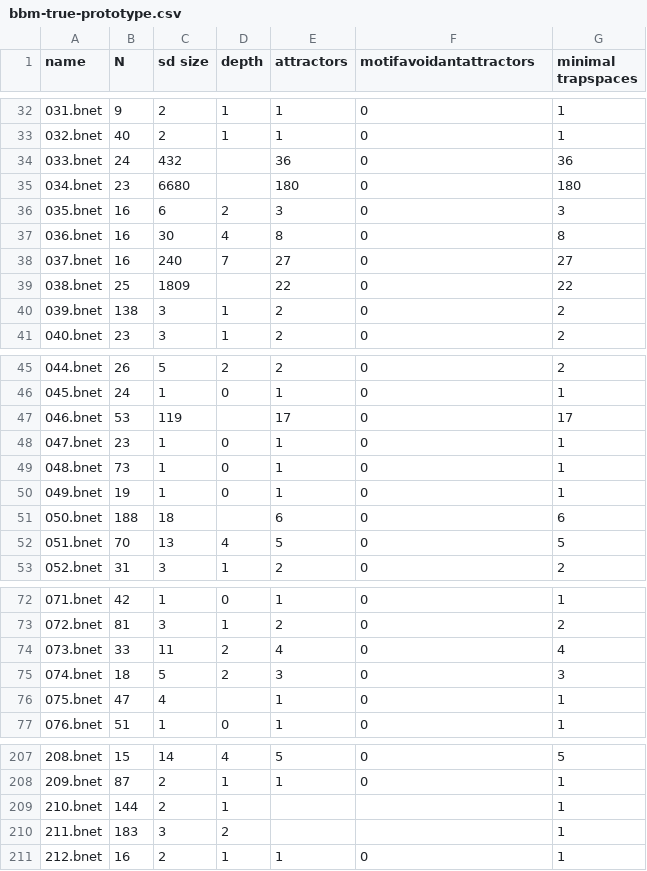
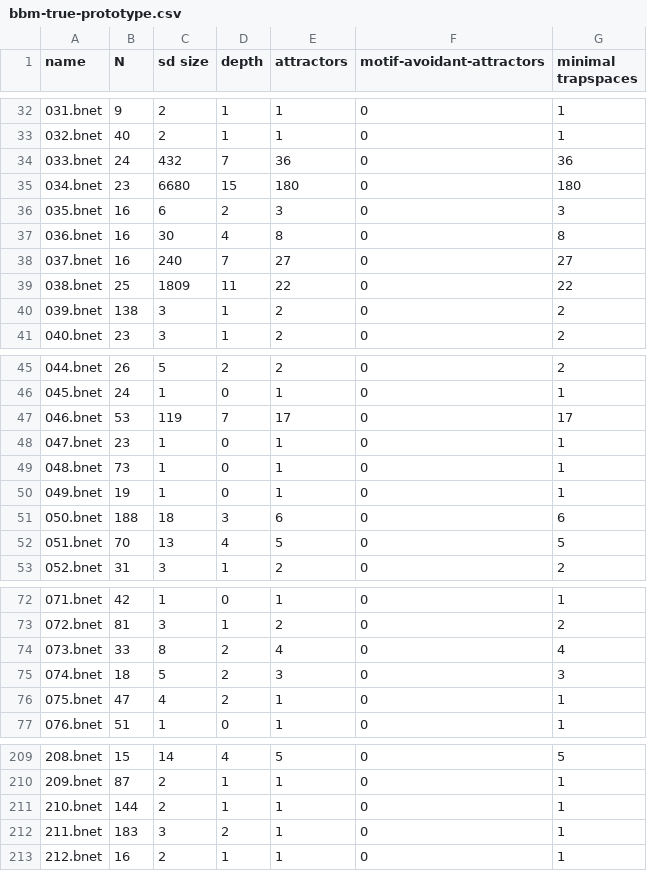
Before and after one commit to jcrozum/biobalm, a CSV file: analysis/bbm-true-prototype.csv, drawn as a sheet; only a part is shown, gaps mark what is left out; the diff covers the shown part only.

```diff
--- a/analysis/bbm-true-prototype.csv
+++ b/analysis/bbm-true-prototype.csv
@@ -1 +1 @@
-name,N,sd size,depth,attractors,motifavoidantattractors,minimal trapspaces
+name,N,sd size,depth,attractors,motif-avoidant-attractors,minimal trapspaces
@@ -33,4 +33,4 @@ name,N,sd size,depth,attractors,motifavoidantattractors,minimal trapspaces
 032.bnet,40,2,1,1,0,1
-033.bnet,24,432,,36,0,36
-034.bnet,23,6680,,180,0,180
+033.bnet,24,432,7,36,0,36
+034.bnet,23,6680,15,180,0,180
 035.bnet,16,6,2,3,0,3
@@ -38,3 +38,3 @@ name,N,sd size,depth,attractors,motifavoidantattractors,minimal trapspaces
 037.bnet,16,240,7,27,0,27
-038.bnet,25,1809,,22,0,22
+038.bnet,25,1809,11,22,0,22
 039.bnet,138,3,1,2,0,2
@@ -46,3 +46,3 @@ name,N,sd size,depth,attractors,motifavoidantattractors,minimal trapspaces
 045.bnet,24,1,0,1,0,1
-046.bnet,53,119,,17,0,17
+046.bnet,53,119,7,17,0,17
 047.bnet,23,1,0,1,0,1
@@ -50,3 +50,3 @@ name,N,sd size,depth,attractors,motifavoidantattractors,minimal trapspaces
 049.bnet,19,1,0,1,0,1
-050.bnet,188,18,,6,0,6
+050.bnet,188,18,3,6,0,6
 051.bnet,70,13,4,5,0,5
@@ -73,5 +73,5 @@ name,N,sd size,depth,attractors,motifavoidantattractors,minimal trapspaces
 072.bnet,81,3,1,2,0,2
-073.bnet,33,11,2,4,0,4
+073.bnet,33,8,2,4,0,4
 074.bnet,18,5,2,3,0,3
-075.bnet,47,4,,1,0,1
+075.bnet,47,4,2,1,0,1
 076.bnet,51,1,0,1,0,1
@@ -208,4 +210,4 @@ name,N,sd size,depth,attractors,motifavoidantattractors,minimal trapspaces
 209.bnet,87,2,1,1,0,1
-210.bnet,144,2,1,,,1
-211.bnet,183,3,2,,,1
+210.bnet,144,2,1,1,0,1
+211.bnet,183,3,2,1,0,1
 212.bnet,16,2,1,1,0,1
```
Also changed, not shown: 2 added rows and 41 edited cells elsewhere in this file, 1 other file.
